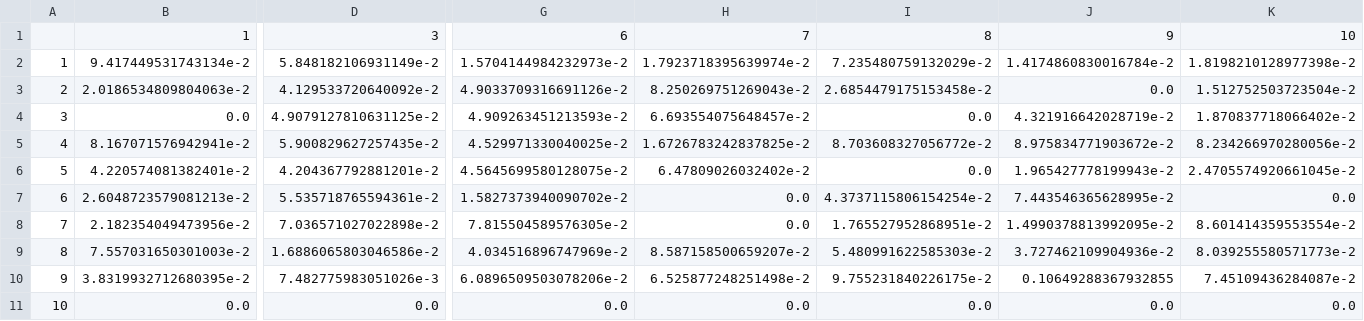
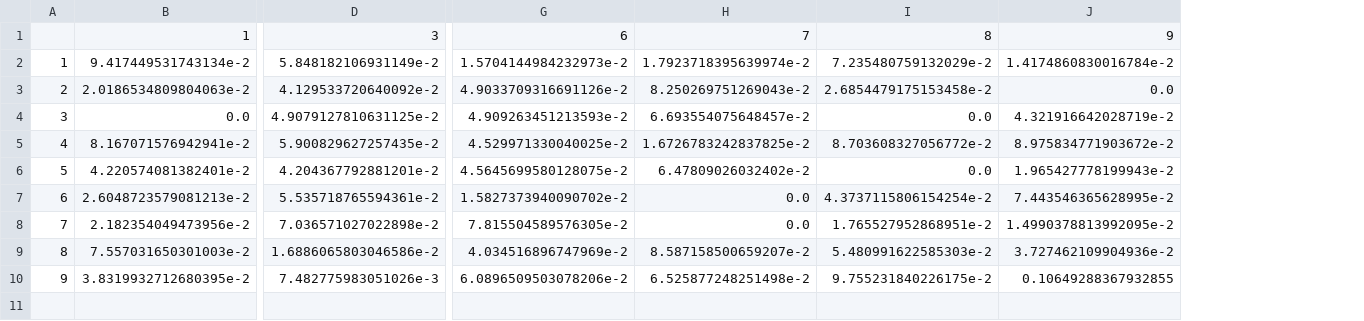
Before and after one commit to yakagika/ExchangeAlgebra, a CSV file: exsample/deterministic/ripple/result/csv/withoutStock/io.csv, drawn as a sheet; only a part is shown, gaps mark what is left out; rows hold the shown columns only; the diff names each change by its address in the sheet, - before the commit and + after, or states it on an @@ line.

Commit message:
add basic ripple effect version

```diff
--- a/exsample/deterministic/ripple/result/csv/withoutStock/io.csv
+++ b/exsample/deterministic/ripple/result/csv/withoutStock/io.csv
-column K, rows 1-10: 10 | 1.8198210128977398e-2 | 1.512752503723504e-2 | 1.870837718066402e-2 | 8.234266970280056e-2 | 2.4705574920661045e-2 | 0.0 | 8.601414359553554e-2 | 8.039255580571773e-2 | 7.45109436284087e-2
-row 11: 10 | 0.0 | 0.0 | 0.0 | 0.0 | 0.0 | 0.0 | 0.0
```
Also changed, not shown: 20 other files.
